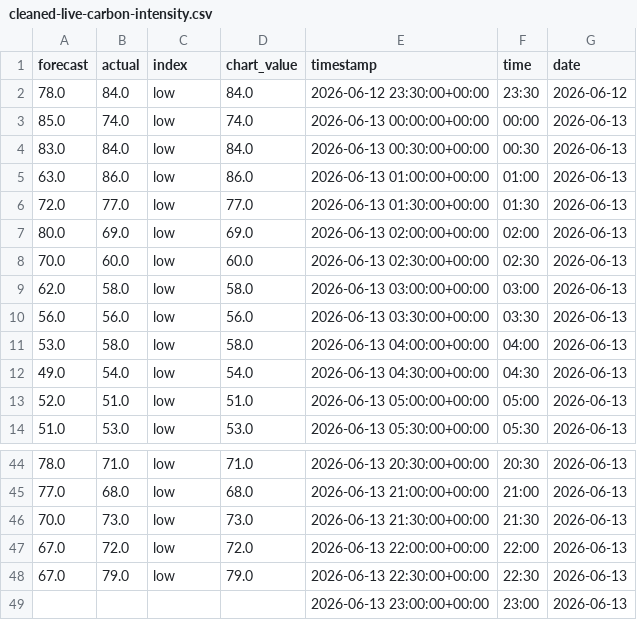
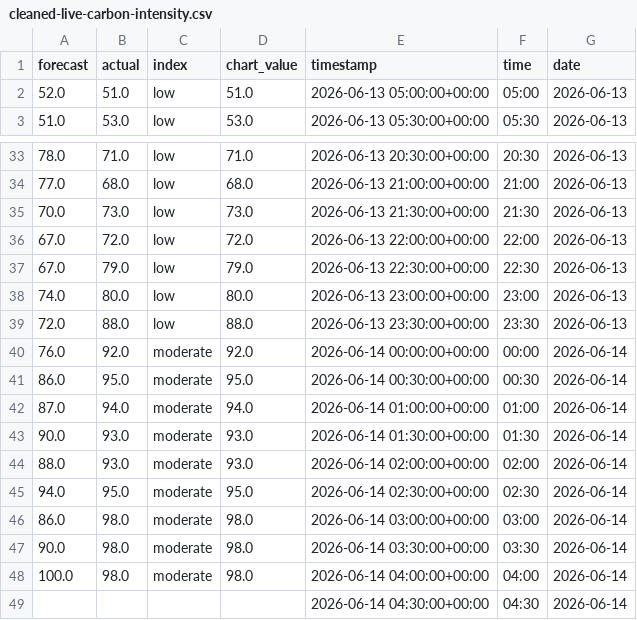
Before and after one commit to olliebranston/the-new-current-site, a CSV file: data/cleaned-live-carbon-intensity.csv, drawn as a sheet; only a part is shown, gaps mark what is left out.

```diff
--- a/data/cleaned-live-carbon-intensity.csv
+++ b/data/cleaned-live-carbon-intensity.csv
@@ -1,13 +1,2 @@
 forecast,actual,index,chart_value,timestamp,time,date
-78.0,84.0,low,84.0,2026-06-12 23:30:00+00:00,23:30,2026-06-12
-85.0,74.0,low,74.0,2026-06-13 00:00:00+00:00,00:00,2026-06-13
-83.0,84.0,low,84.0,2026-06-13 00:30:00+00:00,00:30,2026-06-13
-63.0,86.0,low,86.0,2026-06-13 01:00:00+00:00,01:00,2026-06-13
-72.0,77.0,low,77.0,2026-06-13 01:30:00+00:00,01:30,2026-06-13
-80.0,69.0,low,69.0,2026-06-13 02:00:00+00:00,02:00,2026-06-13
-70.0,60.0,low,60.0,2026-06-13 02:30:00+00:00,02:30,2026-06-13
-62.0,58.0,low,58.0,2026-06-13 03:00:00+00:00,03:00,2026-06-13
-56.0,56.0,low,56.0,2026-06-13 03:30:00+00:00,03:30,2026-06-13
-53.0,58.0,low,58.0,2026-06-13 04:00:00+00:00,04:00,2026-06-13
-49.0,54.0,low,54.0,2026-06-13 04:30:00+00:00,04:30,2026-06-13
 52.0,51.0,low,51.0,2026-06-13 05:00:00+00:00,05:00,2026-06-13
@@ -48,2 +37,13 @@ forecast,actual,index,chart_value,timestamp,time,date
 67.0,79.0,low,79.0,2026-06-13 22:30:00+00:00,22:30,2026-06-13
-,,,,2026-06-13 23:00:00+00:00,23:00,2026-06-13
+74.0,80.0,low,80.0,2026-06-13 23:00:00+00:00,23:00,2026-06-13
+72.0,88.0,low,88.0,2026-06-13 23:30:00+00:00,23:30,2026-06-13
+76.0,92.0,moderate,92.0,2026-06-14 00:00:00+00:00,00:00,2026-06-14
+86.0,95.0,moderate,95.0,2026-06-14 00:30:00+00:00,00:30,2026-06-14
+87.0,94.0,moderate,94.0,2026-06-14 01:00:00+00:00,01:00,2026-06-14
+90.0,93.0,moderate,93.0,2026-06-14 01:30:00+00:00,01:30,2026-06-14
+88.0,93.0,moderate,93.0,2026-06-14 02:00:00+00:00,02:00,2026-06-14
+94.0,95.0,moderate,95.0,2026-06-14 02:30:00+00:00,02:30,2026-06-14
+86.0,98.0,moderate,98.0,2026-06-14 03:00:00+00:00,03:00,2026-06-14
+90.0,98.0,moderate,98.0,2026-06-14 03:30:00+00:00,03:30,2026-06-14
+100.0,98.0,moderate,98.0,2026-06-14 04:00:00+00:00,04:00,2026-06-14
+,,,,2026-06-14 04:30:00+00:00,04:30,2026-06-14
```
Also changed, not shown: data/cleaned-live-generation-mix.csv, data/cleaned-live-power-price.csv, 8 other files.
